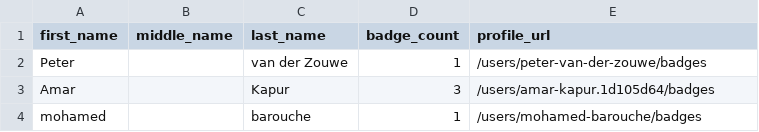
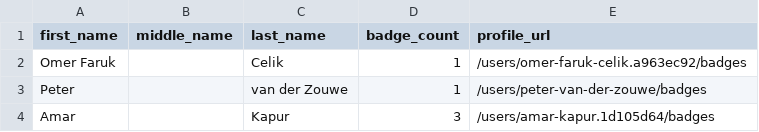
Before and after one commit to Joas707/github-certification-ranking-fork, a CSV file: datasource/github-certs-canada.csv, drawn as a sheet; only a part is shown; the shorter side is filled out with more unchanged rows.

```diff
--- a/datasource/github-certs-canada.csv
+++ b/datasource/github-certs-canada.csv
@@ -1,2 +1,3 @@
 first_name,middle_name,last_name,badge_count,profile_url
+Omer Faruk,,Celik,1,/users/omer-faruk-celik.a963ec92/badges
 Peter,,van der Zouwe,1,/users/peter-van-der-zouwe/badges
```
Also changed, not shown: datasource/github-certs-australia.csv, datasource/github-certs-austria.csv, 17 other files.
